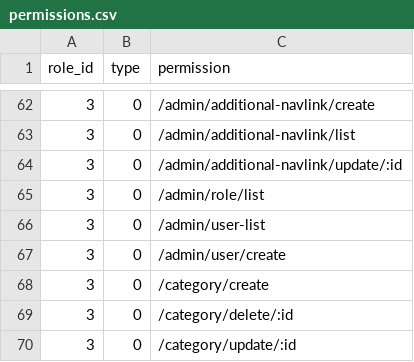
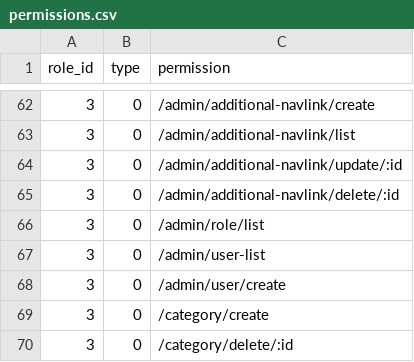
Before and after one commit to viper-f/cruce-backend, a CSV file: src/Install/permissions.csv, drawn as a sheet; only a part is shown, gaps mark what is left out; the shorter side is filled out with more unchanged rows.

Commit message:
navlink delete

```diff
--- a/src/Install/permissions.csv
+++ b/src/Install/permissions.csv
@@ -64,2 +64,3 @@ role_id,type,permission
 3,0,/admin/additional-navlink/update/:id
+3,0,/admin/additional-navlink/delete/:id
 3,0,/admin/role/list
```
Also changed, not shown: 2 other files.
